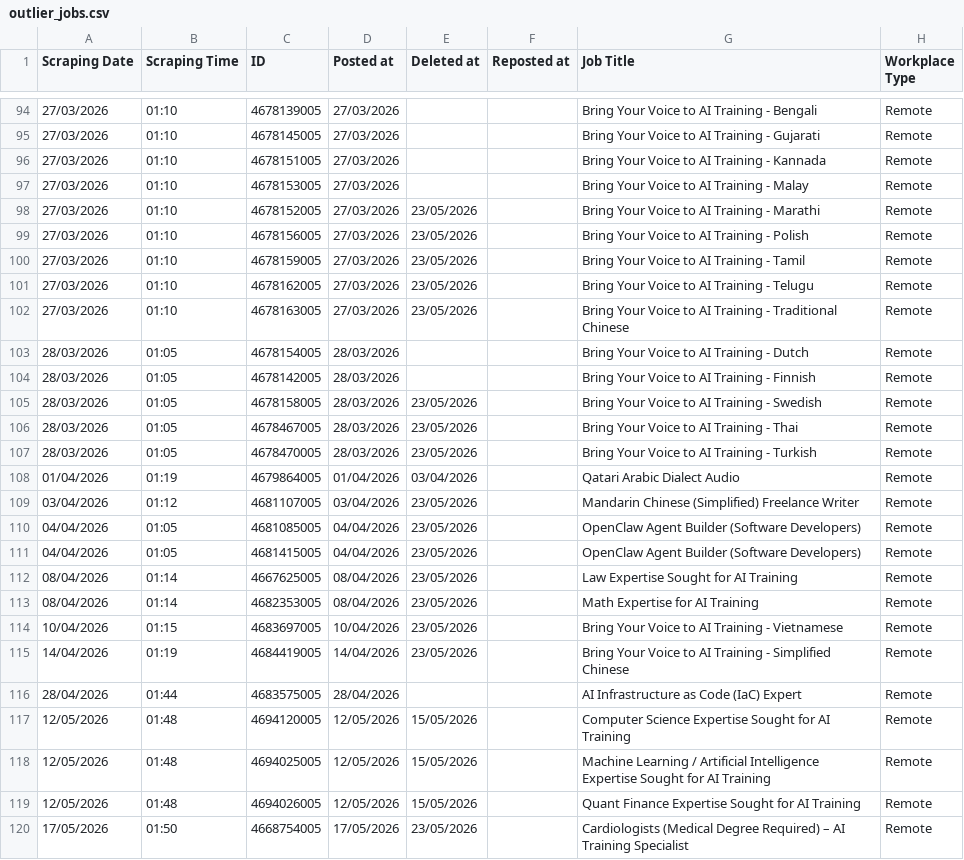
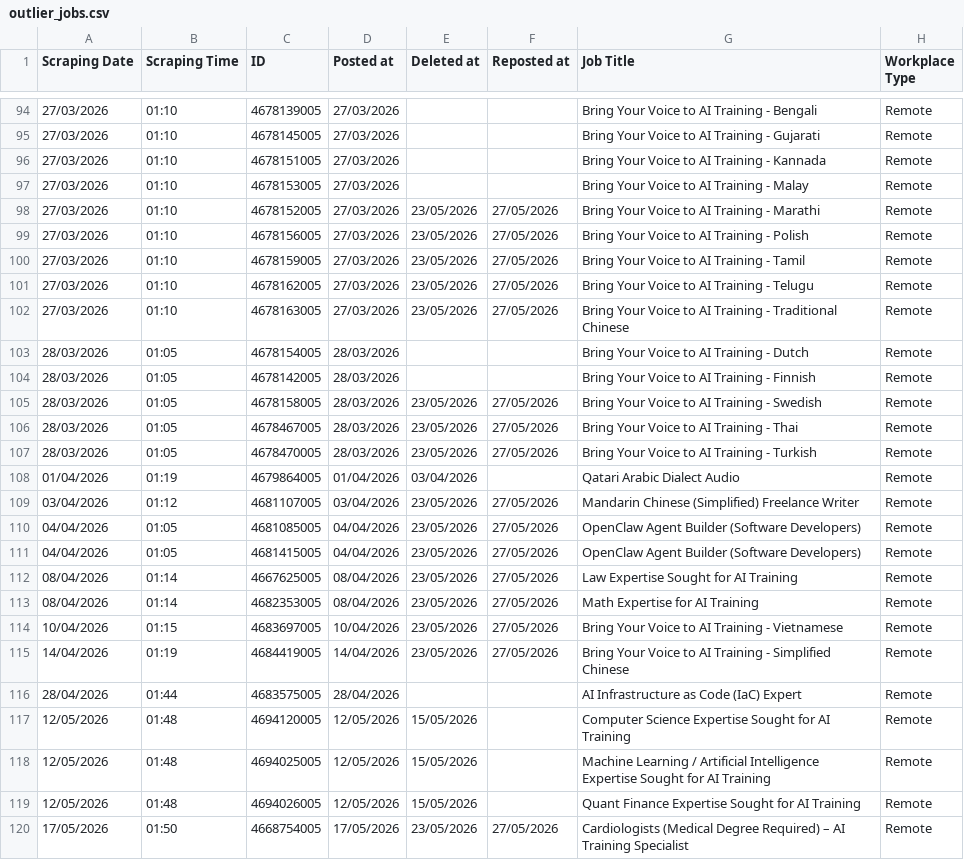
Before and after one commit to facostarainis/outlier, a CSV file: outlier_jobs.csv, drawn as a sheet; only a part is shown, gaps mark what is left out; the diff covers the shown part only; the diff names each change by its address in the sheet, - before the commit and + after, or states it on an @@ line.

```diff
--- a/outlier_jobs.csv
+++ b/outlier_jobs.csv
-F98:F102 (Reposted at): (empty)
+F98:F102 (Reposted at): 27/05/2026
-F105:F107 (Reposted at): (empty)
+F105:F107 (Reposted at): 27/05/2026
-F109:F115 (Reposted at): (empty)
+F109:F115 (Reposted at): 27/05/2026
-F120 (Reposted at): (empty)
+F120 (Reposted at): 27/05/2026
```
Also changed, not shown: 38 edited cells elsewhere in this file, outlier_jobs_temp.csv.
